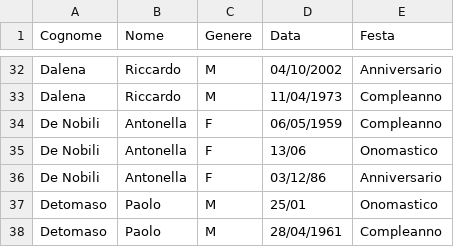
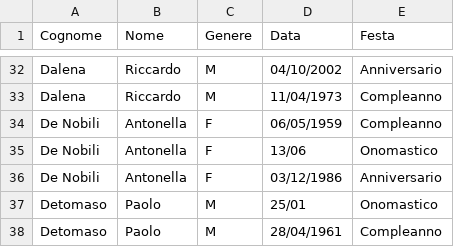
Before and after one commit to Sebastiano-Mazzarisi/Test, a CSV file: Feste-elenco.csv, drawn as a sheet; only a part is shown, gaps mark what is left out.

```diff
--- a/Feste-elenco.csv
+++ b/Feste-elenco.csv
@@ -35,3 +35,3 @@ De Nobili,Antonella,F,06/05/1959,Compleanno
 De Nobili,Antonella,F,13/06,Onomastico
-De Nobili,Antonella,F,03/12/86,Anniversario
+De Nobili,Antonella,F,03/12/1986,Anniversario
 Detomaso,Paolo,M,25/01,Onomastico
```
Also changed, not shown: 2 other files.
